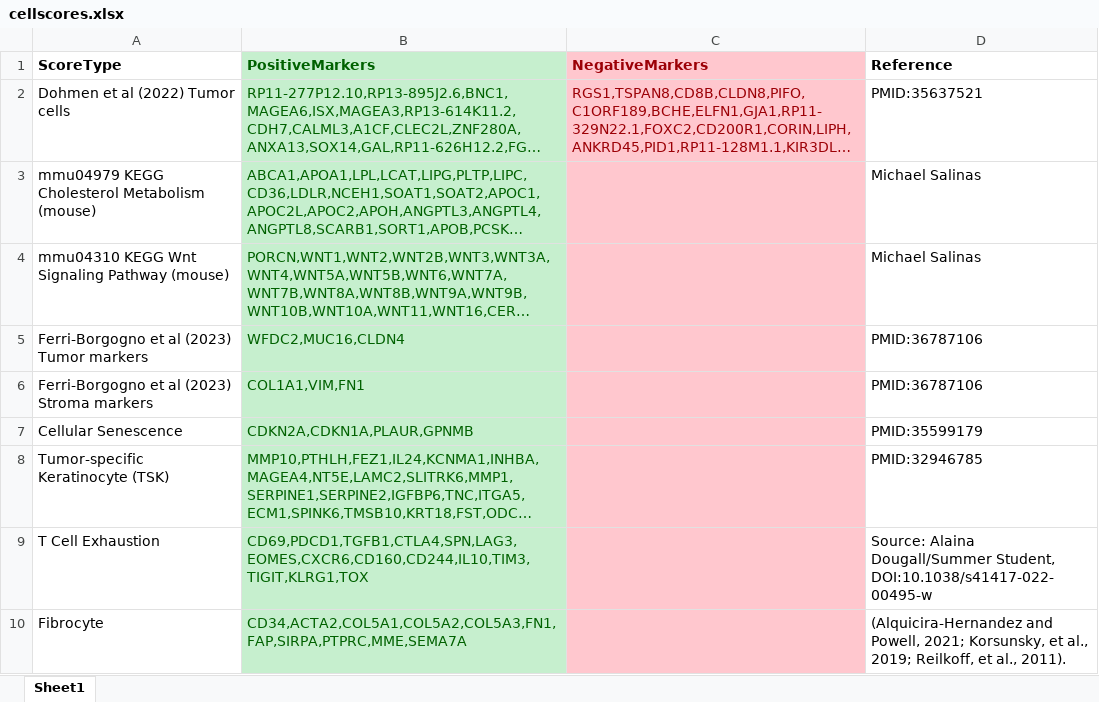
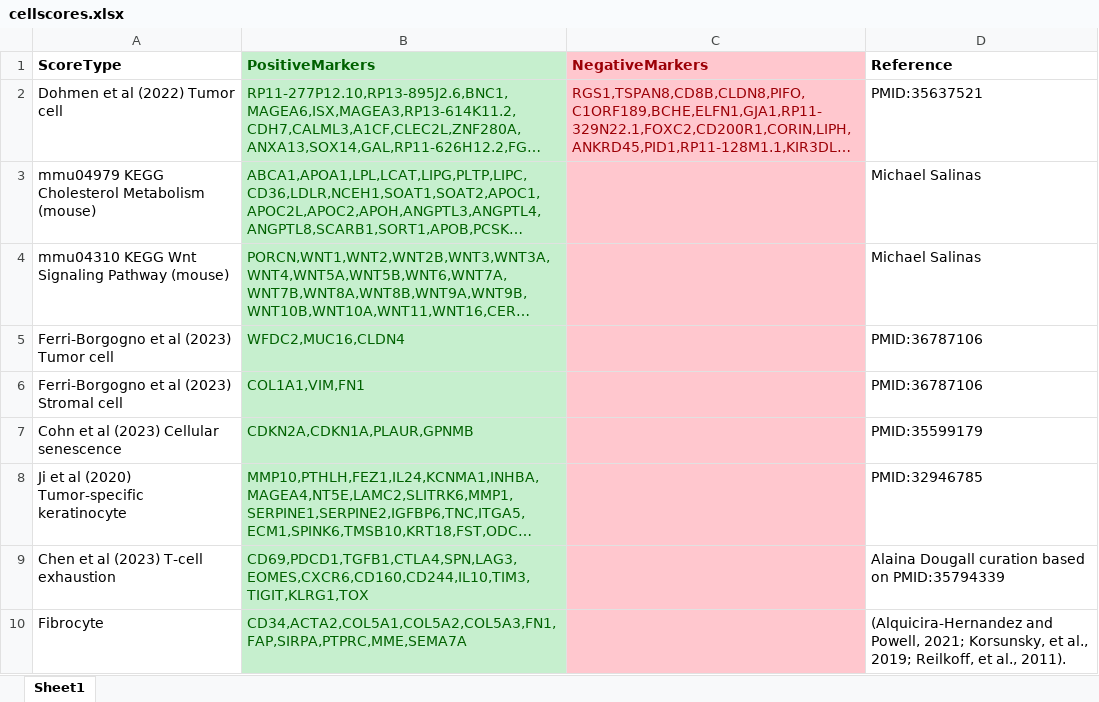
Before and after one commit to jamesjcai/scGEAToolbox, an Excel workbook: resources/cellscores.xlsx, sheet Sheet1, drawn as a sheet; only a part is shown; long unchanged cells end in …; values as stored, in another font and other column widths than the file's, no borders; the diff covers the shown part only; the diff names each change by its address in the sheet, - before the commit and + after, or states it on an @@ line.

```diff
--- a/resources/cellscores.xlsx (sheet Sheet1)
+++ b/resources/cellscores.xlsx (sheet Sheet1)
-A2 (ScoreType): Dohmen et al (2022) Tumor cells
+A2 (ScoreType): Dohmen et al (2022) Tumor cell
-A5 (ScoreType): Ferri-Borgogno et al (2023) Tumor markers
+A5 (ScoreType): Ferri-Borgogno et al (2023) Tumor cell
-A6 (ScoreType): Ferri-Borgogno et al (2023) Stroma markers
+A6 (ScoreType): Ferri-Borgogno et al (2023) Stromal cell
-A7 (ScoreType): Cellular Senescence
+A7 (ScoreType): Cohn et al (2023) Cellular senescence
-A8 (ScoreType): Tumor-specific Keratinocyte (TSK)
+A8 (ScoreType): Ji et al (2020) Tumor-specific keratinocyte
-A9 (ScoreType): T Cell Exhaustion
+A9 (ScoreType): Chen et al (2023) T-cell exhaustion
-D9 (Reference): Source: Alaina Dougall/Summer Student, DOI:10.1038/s41417-022-00495-w
+D9 (Reference): Alaina Dougall curation based on PMID:35794339
```
Also changed, not shown: 10 added rows, 10 removed rows and 7 edited cells elsewhere in this sheet, 1 other file.
